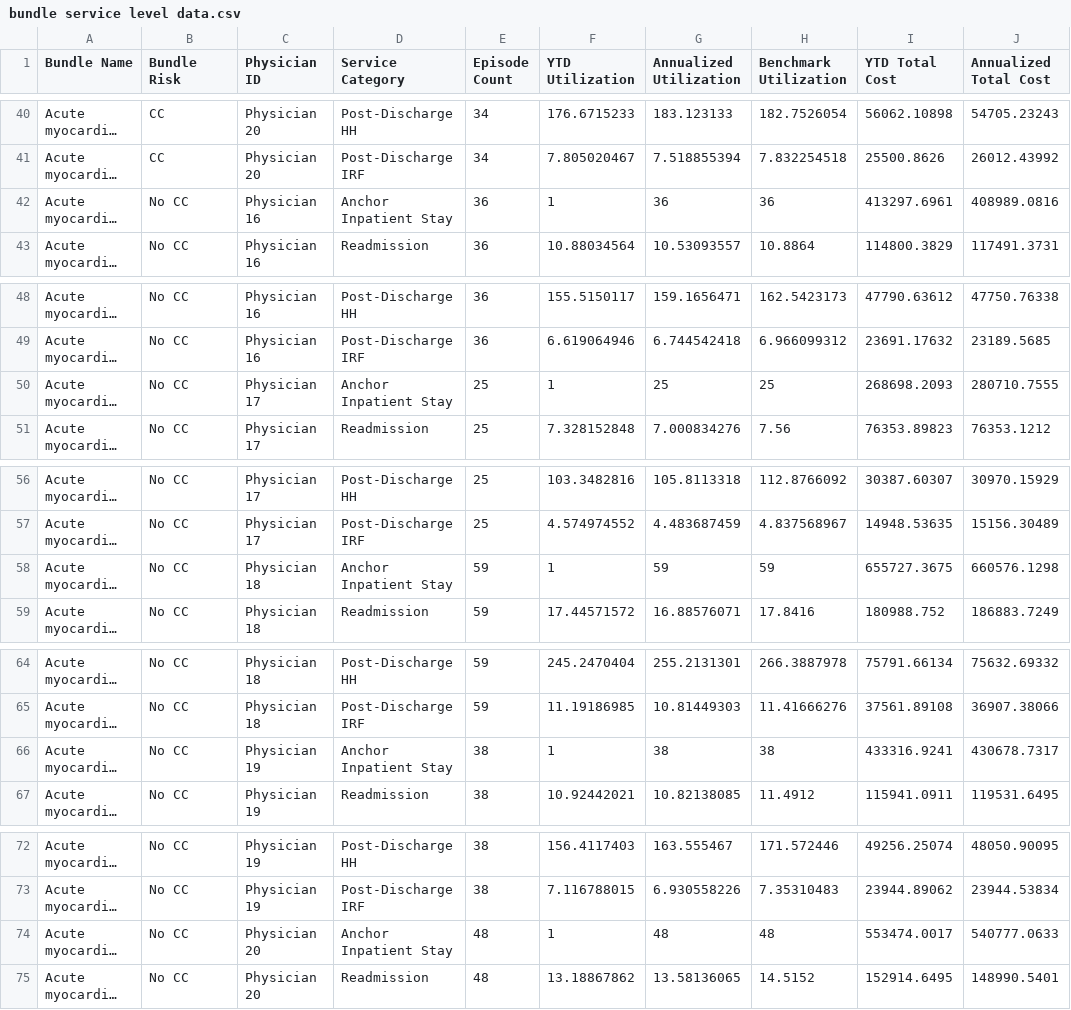
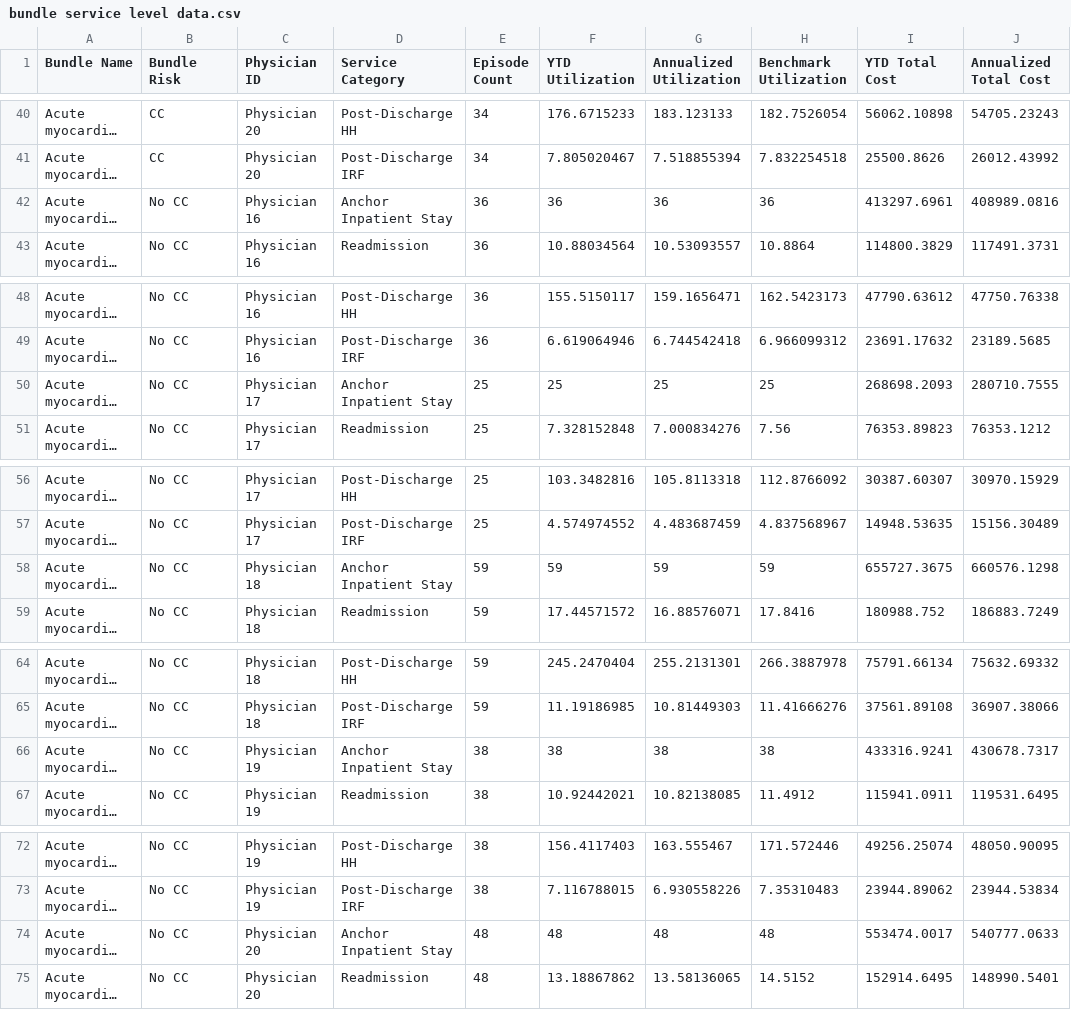
Before and after one commit to OHL-tmp/VBP-report-payer-demo, a CSV file: data/bundle service level data.csv, drawn as a sheet; only a part is shown, gaps mark what is left out; long unchanged cells end in …; the diff covers the shown part only; the diff names each change by its address in the sheet, - before the commit and + after, or states it on an @@ line.

```diff
--- a/data/bundle service level data.csv
+++ b/data/bundle service level data.csv
-F42 (YTD Utilization): 1
+F42 (YTD Utilization): 36
-F50 (YTD Utilization): 1
+F50 (YTD Utilization): 25
-F58 (YTD Utilization): 1
+F58 (YTD Utilization): 59
-F66 (YTD Utilization): 1
+F66 (YTD Utilization): 38
-F74 (YTD Utilization): 1
+F74 (YTD Utilization): 48
```
Also changed, not shown: 50 edited cells elsewhere in this file, 5 other files.
